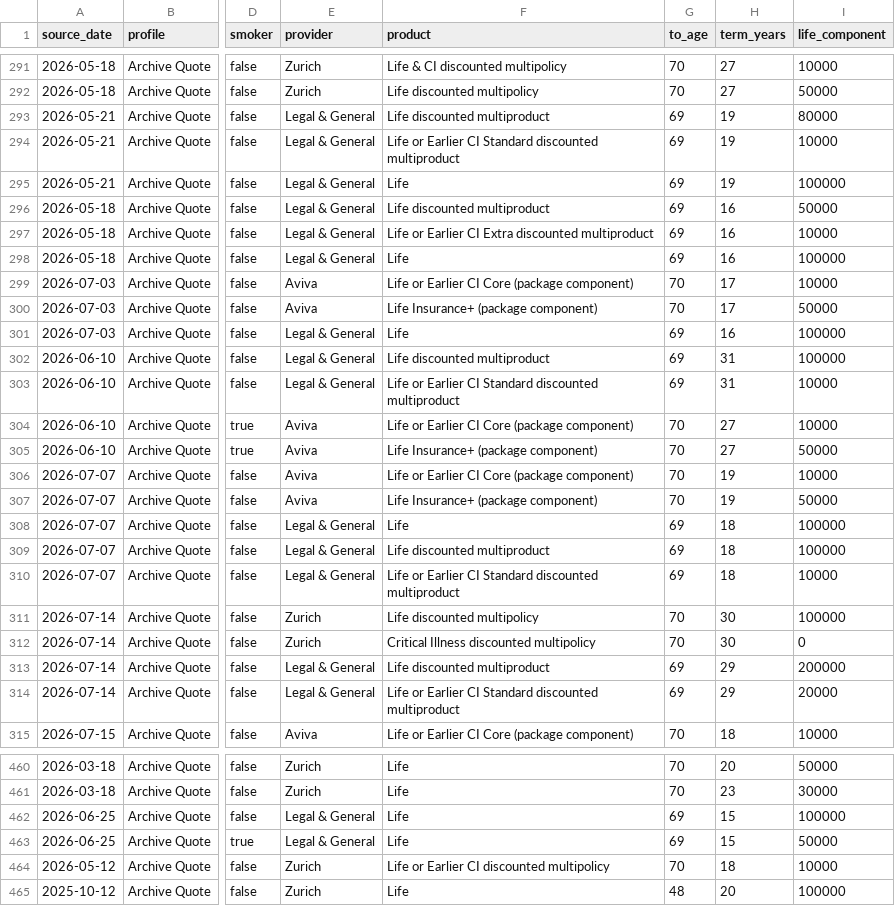
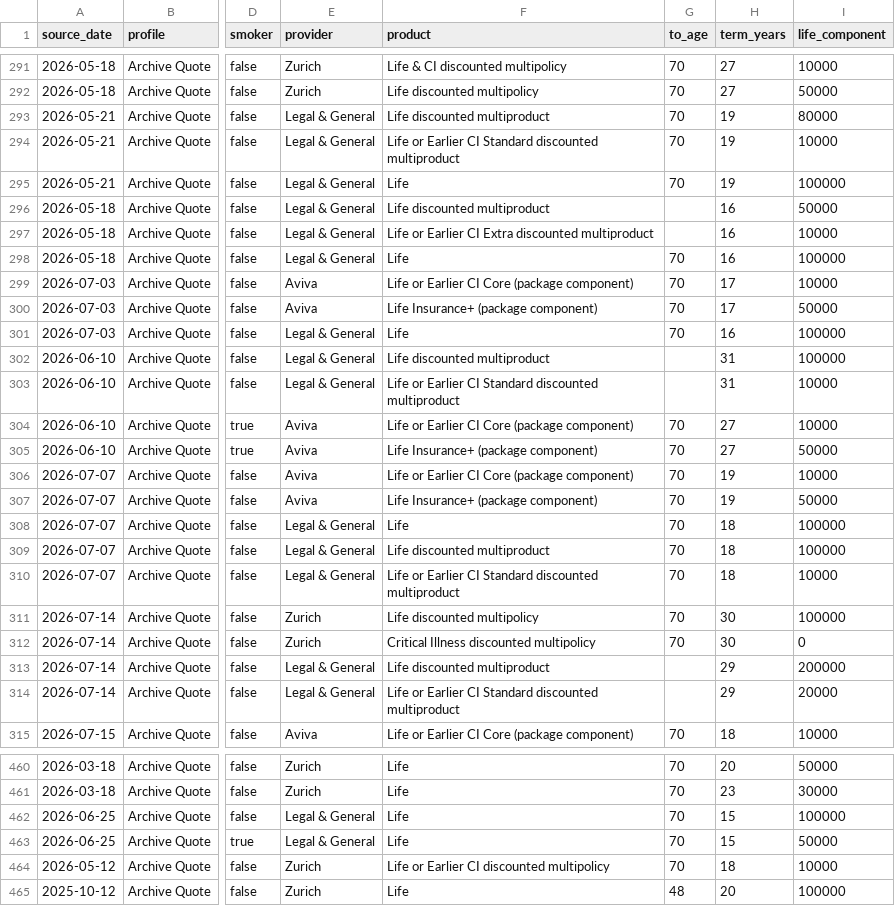
Before and after one commit to edusantospecomercial-byte/Cota-es, a CSV file: calculadora/data/illustration-validation-2026-11-19.csv, drawn as a sheet; only a part is shown, gaps mark what is left out; the diff covers the shown part only; the diff names each change by its address in the sheet, - before the commit and + after, or states it on an @@ line.

```diff
--- a/calculadora/data/illustration-validation-2026-11-19.csv
+++ b/calculadora/data/illustration-validation-2026-11-19.csv
-G293:G295 (to_age): 69
+G293:G295 (to_age): 70
-G296:G297 (to_age): 69
+G296:G297 (to_age): (empty)
-G298 (to_age): 69
+G298 (to_age): 70
-G301 (to_age): 69
+G301 (to_age): 70
-G302:G303 (to_age): 69
+G302:G303 (to_age): (empty)
-G308:G310 (to_age): 69
+G308:G310 (to_age): 70
-G313:G314 (to_age): 69
+G313:G314 (to_age): (empty)
-G462:G463 (to_age): 69
+G462:G463 (to_age): 70
```
Also changed, not shown: 106 edited cells elsewhere in this file, calculadora/data/lg-illustrated-terms.csv, 8 other files.
